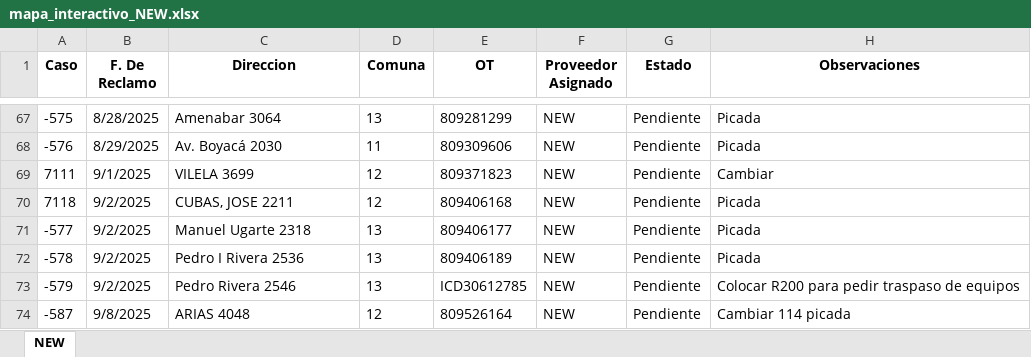
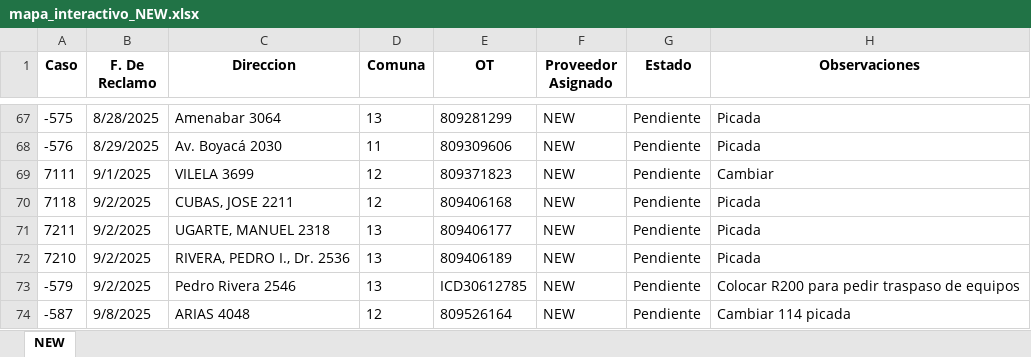
Before and after one commit to gestiondereclamosteco/new, an Excel workbook: mapa_interactivo_NEW.xlsx, sheet NEW, drawn as a sheet; only a part is shown, gaps mark what is left out; values as stored, in another font and other column widths than the file's, no borders; the diff names each change by its address in the sheet, - before the commit and + after, or states it on an @@ line.

Commit message:
🔄 Actualización automática del mapa (2025-09-11 07:49:43)

```diff
--- a/mapa_interactivo_NEW.xlsx (sheet NEW)
+++ b/mapa_interactivo_NEW.xlsx (sheet NEW)
-A71 (Caso): -577
+A71 (Caso): 7211
-C71 (Direccion): Manuel Ugarte 2318
+C71 (Direccion): UGARTE, MANUEL 2318
-A72 (Caso): -578
+A72 (Caso): 7210
-C72 (Direccion): Pedro I Rivera 2536
+C72 (Direccion): RIVERA, PEDRO I., Dr. 2536
```
Also changed, not shown: 1 other file.
